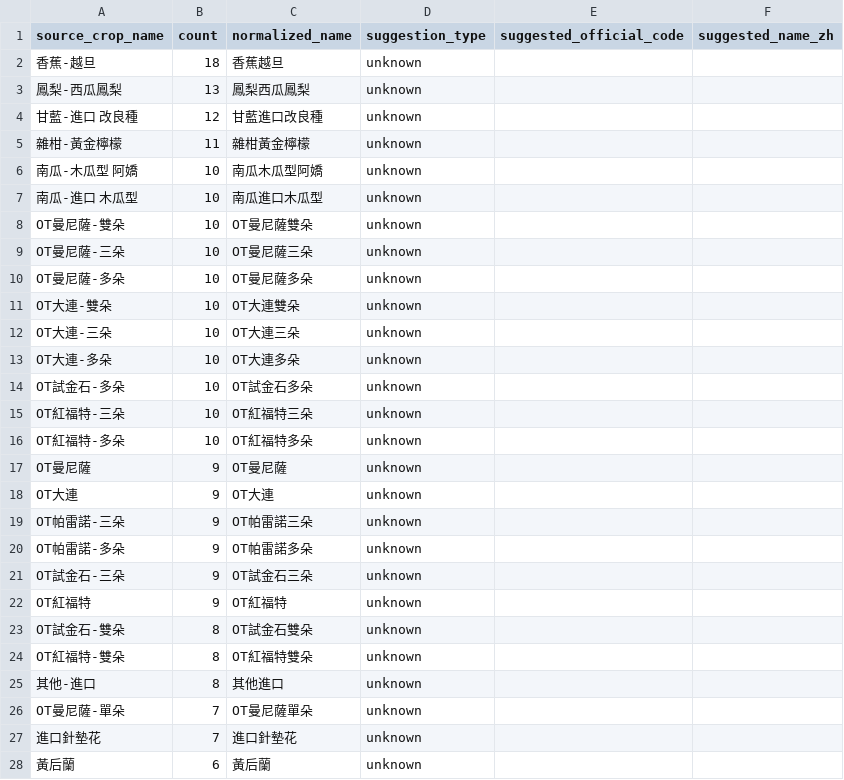
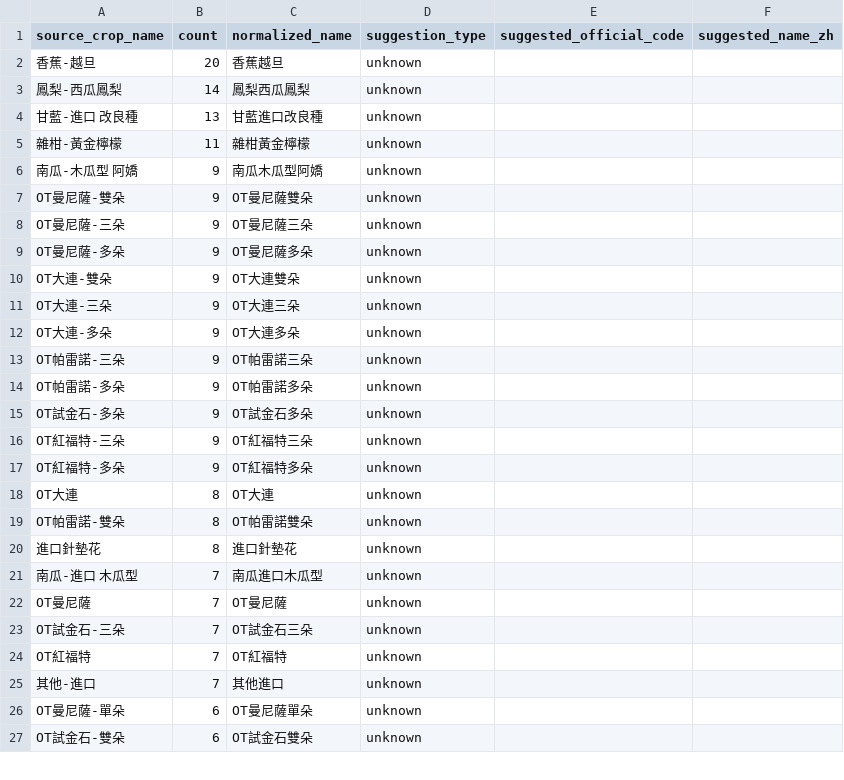
Before and after one commit to junborisproject0207-collab/vege-price-backend, a CSV file: output/unmatched_top_names.csv, drawn as a sheet; only a part is shown; the diff covers the shown part only.

```diff
--- a/output/unmatched_top_names.csv
+++ b/output/unmatched_top_names.csv
@@ -1,28 +1,27 @@
 source_crop_name,count,normalized_name,suggestion_type,suggested_official_code,suggested_name_zh
-香蕉-越旦,18,香蕉越旦,unknown,,
-鳳梨-西瓜鳳梨,13,鳳梨西瓜鳳梨,unknown,,
-甘藍-進口 改良種,12,甘藍進口改良種,unknown,,
+香蕉-越旦,20,香蕉越旦,unknown,,
+鳳梨-西瓜鳳梨,14,鳳梨西瓜鳳梨,unknown,,
+甘藍-進口 改良種,13,甘藍進口改良種,unknown,,
 雜柑-黃金檸檬,11,雜柑黃金檸檬,unknown,,
-南瓜-木瓜型 阿嬌,10,南瓜木瓜型阿嬌,unknown,,
-南瓜-進口 木瓜型,10,南瓜進口木瓜型,unknown,,
-OT曼尼薩-雙朵,10,OT曼尼薩雙朵,unknown,,
-OT曼尼薩-三朵,10,OT曼尼薩三朵,unknown,,
-OT曼尼薩-多朵,10,OT曼尼薩多朵,unknown,,
-OT大連-雙朵,10,OT大連雙朵,unknown,,
-OT大連-三朵,10,OT大連三朵,unknown,,
-OT大連-多朵,10,OT大連多朵,unknown,,
-OT試金石-多朵,10,OT試金石多朵,unknown,,
-OT紅福特-三朵,10,OT紅福特三朵,unknown,,
-OT紅福特-多朵,10,OT紅福特多朵,unknown,,
-OT曼尼薩,9,OT曼尼薩,unknown,,
-OT大連,9,OT大連,unknown,,
+南瓜-木瓜型 阿嬌,9,南瓜木瓜型阿嬌,unknown,,
+OT曼尼薩-雙朵,9,OT曼尼薩雙朵,unknown,,
+OT曼尼薩-三朵,9,OT曼尼薩三朵,unknown,,
+OT曼尼薩-多朵,9,OT曼尼薩多朵,unknown,,
+OT大連-雙朵,9,OT大連雙朵,unknown,,
+OT大連-三朵,9,OT大連三朵,unknown,,
+OT大連-多朵,9,OT大連多朵,unknown,,
 OT帕雷諾-三朵,9,OT帕雷諾三朵,unknown,,
 OT帕雷諾-多朵,9,OT帕雷諾多朵,unknown,,
-OT試金石-三朵,9,OT試金石三朵,unknown,,
-OT紅福特,9,OT紅福特,unknown,,
-OT試金石-雙朵,8,OT試金石雙朵,unknown,,
-OT紅福特-雙朵,8,OT紅福特雙朵,unknown,,
-其他-進口,8,其他進口,unknown,,
-OT曼尼薩-單朵,7,OT曼尼薩單朵,unknown,,
-進口針墊花,7,進口針墊花,unknown,,
-黃后蘭,6,黃后蘭,unknown,,
+OT試金石-多朵,9,OT試金石多朵,unknown,,
+OT紅福特-三朵,9,OT紅福特三朵,unknown,,
+OT紅福特-多朵,9,OT紅福特多朵,unknown,,
+OT大連,8,OT大連,unknown,,
+OT帕雷諾-雙朵,8,OT帕雷諾雙朵,unknown,,
+進口針墊花,8,進口針墊花,unknown,,
+南瓜-進口 木瓜型,7,南瓜進口木瓜型,unknown,,
+OT曼尼薩,7,OT曼尼薩,unknown,,
+OT試金石-三朵,7,OT試金石三朵,unknown,,
+OT紅福特,7,OT紅福特,unknown,,
+其他-進口,7,其他進口,unknown,,
+OT曼尼薩-單朵,6,OT曼尼薩單朵,unknown,,
+OT試金石-雙朵,6,OT試金石雙朵,unknown,,
```
Also changed, not shown: 12 added rows, 8 removed rows and 14 edited cells elsewhere in this file, output/unmatched_price_items.csv, output/unmatched_top_codes.csv, 9 other files.
